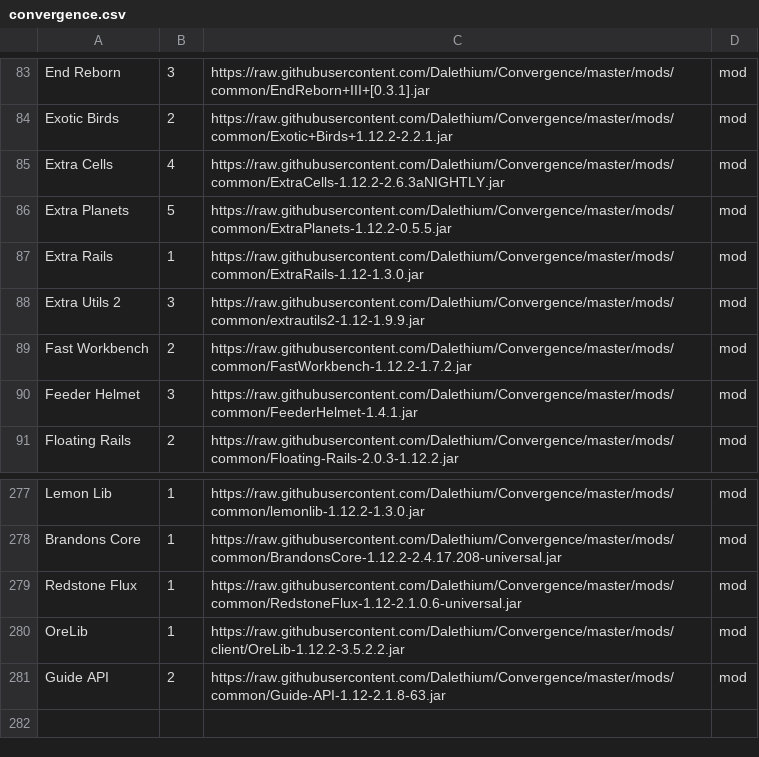
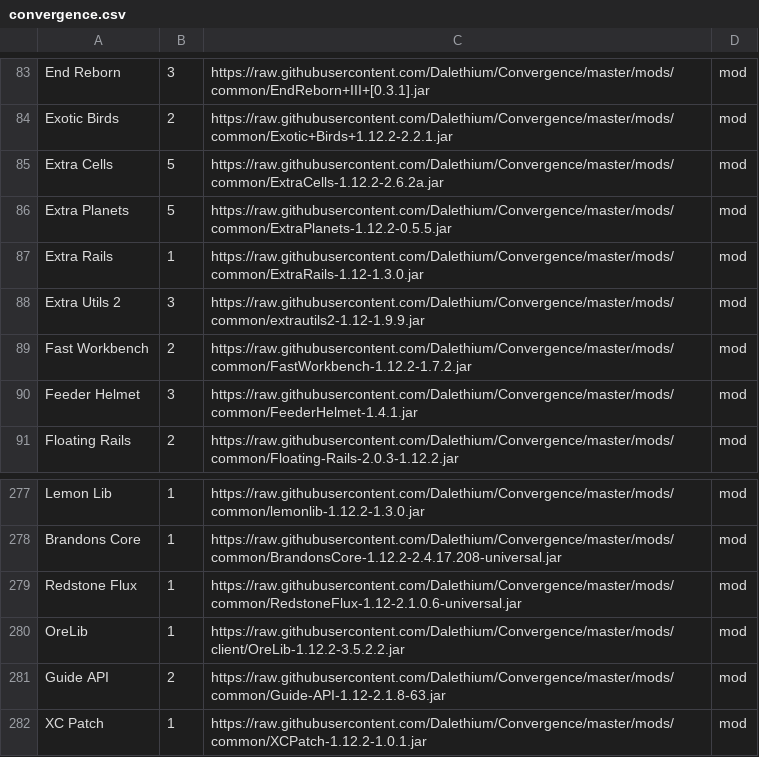
Before and after one commit to Dalethium/Convergence, a CSV file: convergence.csv, drawn as a sheet; only a part is shown, gaps mark what is left out.

```diff
--- a/convergence.csv
+++ b/convergence.csv
@@ -84,3 +84,3 @@ End Reborn,3,https://raw.githubusercontent.com/Dalethium/Convergence/master/mods
 Exotic Birds,2,https://raw.githubusercontent.com/Dalethium/Convergence/master/mods/common/Exotic+Birds+1.12.2-2.2.1.jar,mod
-Extra Cells,4,https://raw.githubusercontent.com/Dalethium/Convergence/master/mods/common/ExtraCells-1.12.2-2.6.3aNIGHTLY.jar,mod
+Extra Cells,5,https://raw.githubusercontent.com/Dalethium/Convergence/master/mods/common/ExtraCells-1.12.2-2.6.2a.jar,mod
 Extra Planets,5,https://raw.githubusercontent.com/Dalethium/Convergence/master/mods/common/ExtraPlanets-1.12.2-0.5.5.jar,mod
@@ -281 +281,2 @@ OreLib,1,https://raw.githubusercontent.com/Dalethium/Convergence/master/mods/cli
 Guide API,2,https://raw.githubusercontent.com/Dalethium/Convergence/master/mods/common/Guide-API-1.12-2.1.8-63.jar,mod
+XC Patch,1,https://raw.githubusercontent.com/Dalethium/Convergence/master/mods/common/XCPatch-1.12.2-1.0.1.jar,mod
```
Also changed, not shown: 2 other files.
